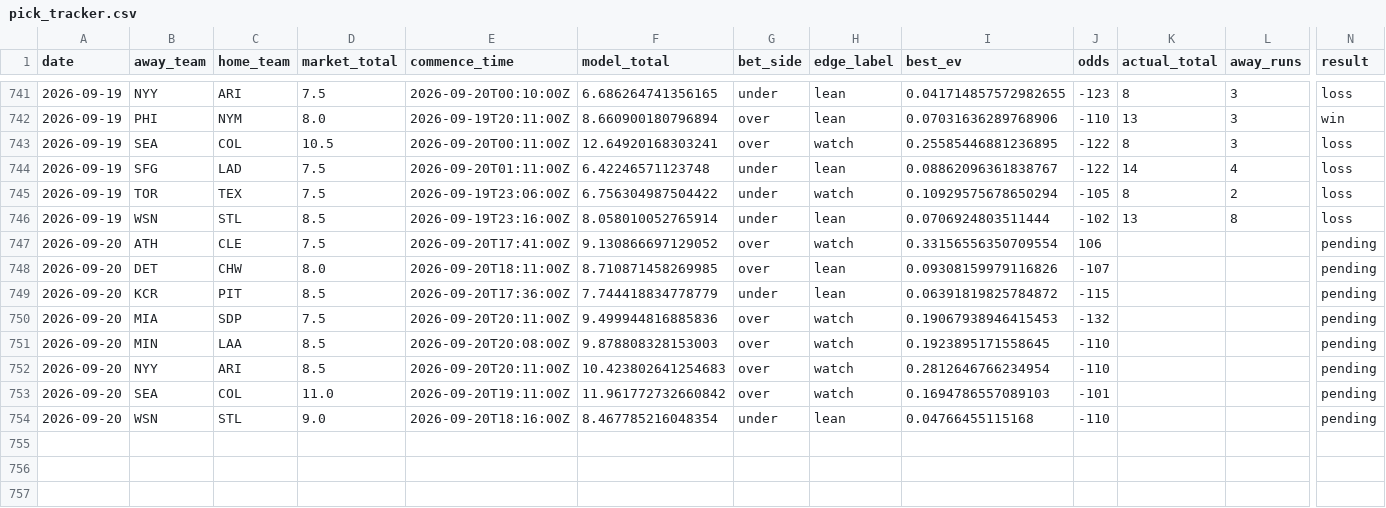
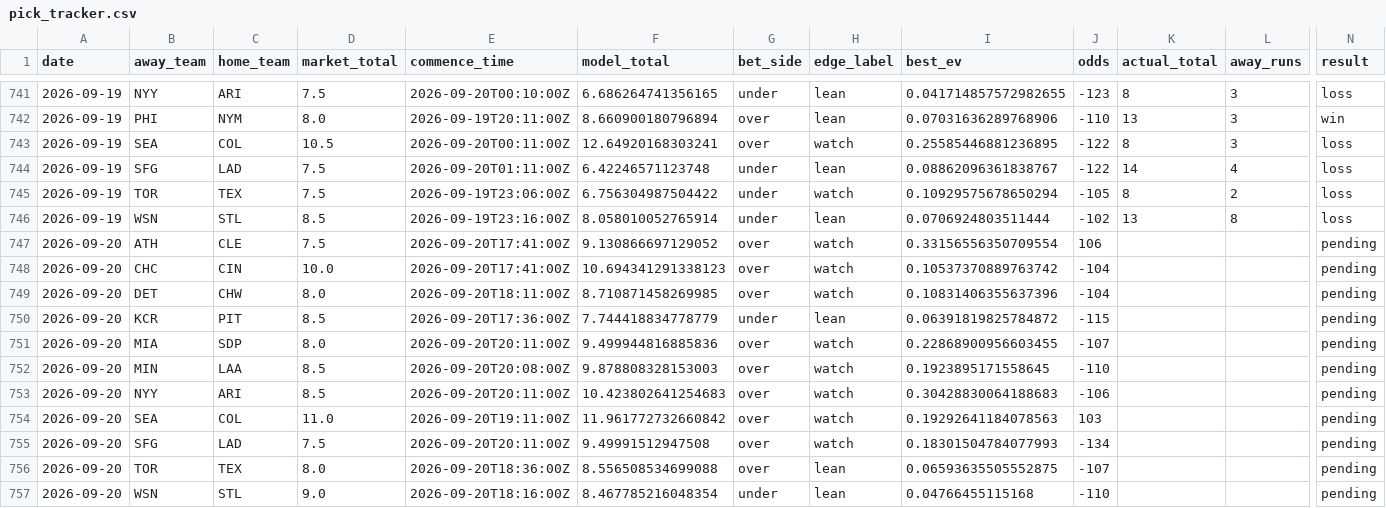
Before and after one commit to Jackstein0/atsrecipts-live-model, a CSV file: atsrecipts-upload-ready/data/processed/pick_tracker.csv, drawn as a sheet; only a part is shown, gaps mark what is left out; addresses are those after the commit; rows hold the shown columns only; the diff names each change by its address in the sheet, - before the commit and + after, or states it on an @@ line.

```diff
--- a/atsrecipts-upload-ready/data/processed/pick_tracker.csv
+++ b/atsrecipts-upload-ready/data/processed/pick_tracker.csv
+row 748: 2026-09-20 | CHC | CIN | 10.0 | 2026-09-20T17:41:00Z | 10.694341291338123 | over | watch | 0.10537370889763742 | -104 |  |  | pending
-H749 (edge_label): lean
+H749 (edge_label): watch
-I749 (best_ev): 0.09308159979116826
+I749 (best_ev): 0.10831406355637396
-J749 (odds): -107
+J749 (odds): -104
-D751 (market_total): 7.5
+D751 (market_total): 8.0
-I751 (best_ev): 0.19067938946415453
+I751 (best_ev): 0.22868900956603455
-J751 (odds): -132
+J751 (odds): -107
-I753 (best_ev): 0.2812646766234954
+I753 (best_ev): 0.30428830064188683
-J753 (odds): -110
+J753 (odds): -106
-I754 (best_ev): 0.1694786557089103
+I754 (best_ev): 0.19292641184078563
-J754 (odds): -101
+J754 (odds): 103
+row 755: 2026-09-20 | SFG | LAD | 7.5 | 2026-09-20T20:11:00Z | 9.49991512947508 | over | watch | 0.18301504784077993 | -134 |  |  | pending
+row 756: 2026-09-20 | TOR | TEX | 8.0 | 2026-09-20T18:36:00Z | 8.556508534699088 | over | lean | 0.06593635505552875 | -107 |  |  | pending
```
Also changed, not shown: atsrecipts-upload-ready/data/processed/pick_tracker_model_b.csv, atsrecipts-upload-ready/data/processed/today_board.csv, 12 other files.
